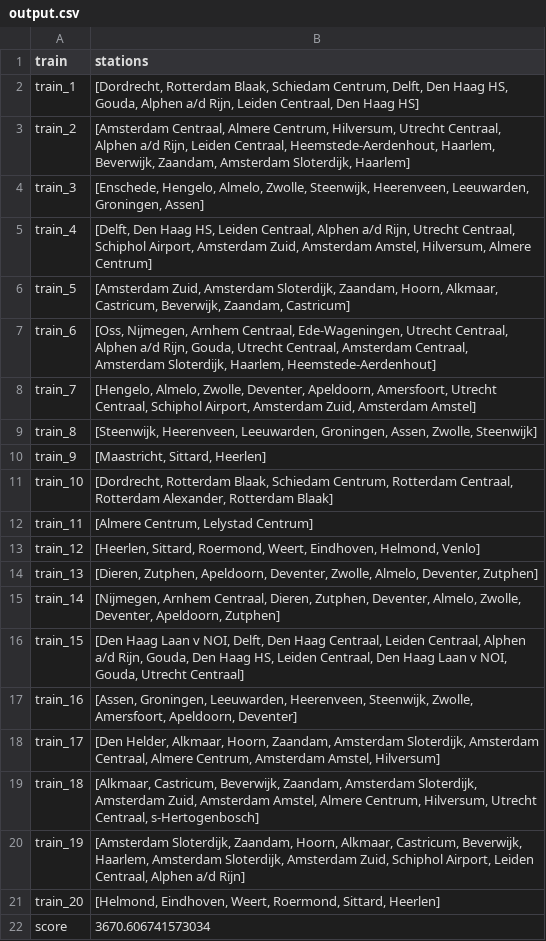
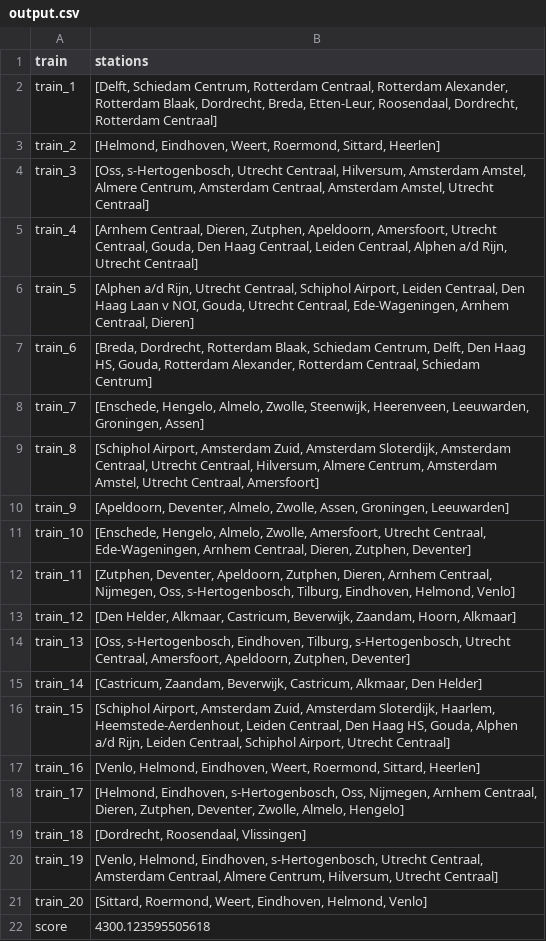
Before and after one commit to Tanneheemsbergen/NLRail, a CSV file: output.csv, drawn as a sheet.

```diff
--- a/output.csv
+++ b/output.csv
@@ -1,22 +1,22 @@
 train,stations
-train_1,"[Dordrecht, Rotterdam Blaak, Schiedam Centrum, Delft, Den Haag HS, Gouda, Alphen a/d Rijn, Leiden Centraal, Den Haag HS]"
-train_2,"[Amsterdam Centraal, Almere Centrum, Hilversum, Utrecht Centraal, Alphen a/d Rijn, Leiden Centraal, Heemstede-Aerdenhout, Haarlem, Beverwijk, Zaandam, Amsterdam Sloterdijk, Haarlem]"
-train_3,"[Enschede, Hengelo, Almelo, Zwolle, Steenwijk, Heerenveen, Leeuwarden, Groningen, Assen]"
-train_4,"[Delft, Den Haag HS, Leiden Centraal, Alphen a/d Rijn, Utrecht Centraal, Schiphol Airport, Amsterdam Zuid, Amsterdam Amstel, Hilversum, Almere Centrum]"
-train_5,"[Amsterdam Zuid, Amsterdam Sloterdijk, Zaandam, Hoorn, Alkmaar, Castricum, Beverwijk, Zaandam, Castricum]"
-train_6,"[Oss, Nijmegen, Arnhem Centraal, Ede-Wageningen, Utrecht Centraal, Alphen a/d Rijn, Gouda, Utrecht Centraal, Amsterdam Centraal, Amsterdam Sloterdijk, Haarlem, Heemstede-Aerdenhout]"
-train_7,"[Hengelo, Almelo, Zwolle, Deventer, Apeldoorn, Amersfoort, Utrecht Centraal, Schiphol Airport, Amsterdam Zuid, Amsterdam Amstel]"
-train_8,"[Steenwijk, Heerenveen, Leeuwarden, Groningen, Assen, Zwolle, Steenwijk]"
-train_9,"[Maastricht, Sittard, Heerlen]"
-train_10,"[Dordrecht, Rotterdam Blaak, Schiedam Centrum, Rotterdam Centraal, Rotterdam Alexander, Rotterdam Blaak]"
-train_11,"[Almere Centrum, Lelystad Centrum]"
-train_12,"[Heerlen, Sittard, Roermond, Weert, Eindhoven, Helmond, Venlo]"
-train_13,"[Dieren, Zutphen, Apeldoorn, Deventer, Zwolle, Almelo, Deventer, Zutphen]"
-train_14,"[Nijmegen, Arnhem Centraal, Dieren, Zutphen, Deventer, Almelo, Zwolle, Deventer, Apeldoorn, Zutphen]"
-train_15,"[Den Haag Laan v NOI, Delft, Den Haag Centraal, Leiden Centraal, Alphen a/d Rijn, Gouda, Den Haag HS, Leiden Centraal, Den Haag Laan v NOI, Gouda, Utrecht Centraal]"
-train_16,"[Assen, Groningen, Leeuwarden, Heerenveen, Steenwijk, Zwolle, Amersfoort, Apeldoorn, Deventer]"
-train_17,"[Den Helder, Alkmaar, Hoorn, Zaandam, Amsterdam Sloterdijk, Amsterdam Centraal, Almere Centrum, Amsterdam Amstel, Hilversum]"
-train_18,"[Alkmaar, Castricum, Beverwijk, Zaandam, Amsterdam Sloterdijk, Amsterdam Zuid, Amsterdam Amstel, Almere Centrum, Hilversum, Utrecht Centraal, s-Hertogenbosch]"
-train_19,"[Amsterdam Sloterdijk, Zaandam, Hoorn, Alkmaar, Castricum, Beverwijk, Haarlem, Amsterdam Sloterdijk, Amsterdam Zuid, Schiphol Airport, Leiden Centraal, Alphen a/d Rijn]"
-train_20,"[Helmond, Eindhoven, Weert, Roermond, Sittard, Heerlen]"
-score,3670.606741573034
+train_1,"[Delft, Schiedam Centrum, Rotterdam Centraal, Rotterdam Alexander, Rotterdam Blaak, Dordrecht, Breda, Etten-Leur, Roosendaal, Dordrecht, Rotterdam Centraal]"
+train_2,"[Helmond, Eindhoven, Weert, Roermond, Sittard, Heerlen]"
+train_3,"[Oss, s-Hertogenbosch, Utrecht Centraal, Hilversum, Amsterdam Amstel, Almere Centrum, Amsterdam Centraal, Amsterdam Amstel, Utrecht Centraal]"
+train_4,"[Arnhem Centraal, Dieren, Zutphen, Apeldoorn, Amersfoort, Utrecht Centraal, Gouda, Den Haag Centraal, Leiden Centraal, Alphen a/d Rijn, Utrecht Centraal]"
+train_5,"[Alphen a/d Rijn, Utrecht Centraal, Schiphol Airport, Leiden Centraal, Den Haag Laan v NOI, Gouda, Utrecht Centraal, Ede-Wageningen, Arnhem Centraal, Dieren]"
+train_6,"[Breda, Dordrecht, Rotterdam Blaak, Schiedam Centrum, Delft, Den Haag HS, Gouda, Rotterdam Alexander, Rotterdam Centraal, Schiedam Centrum]"
+train_7,"[Enschede, Hengelo, Almelo, Zwolle, Steenwijk, Heerenveen, Leeuwarden, Groningen, Assen]"
+train_8,"[Schiphol Airport, Amsterdam Zuid, Amsterdam Sloterdijk, Amsterdam Centraal, Utrecht Centraal, Hilversum, Almere Centrum, Amsterdam Amstel, Utrecht Centraal, Amersfoort]"
+train_9,"[Apeldoorn, Deventer, Almelo, Zwolle, Assen, Groningen, Leeuwarden]"
+train_10,"[Enschede, Hengelo, Almelo, Zwolle, Amersfoort, Utrecht Centraal, Ede-Wageningen, Arnhem Centraal, Dieren, Zutphen, Deventer]"
+train_11,"[Zutphen, Deventer, Apeldoorn, Zutphen, Dieren, Arnhem Centraal, Nijmegen, Oss, s-Hertogenbosch, Tilburg, Eindhoven, Helmond, Venlo]"
+train_12,"[Den Helder, Alkmaar, Castricum, Beverwijk, Zaandam, Hoorn, Alkmaar]"
+train_13,"[Oss, s-Hertogenbosch, Eindhoven, Tilburg, s-Hertogenbosch, Utrecht Centraal, Amersfoort, Apeldoorn, Zutphen, Deventer]"
+train_14,"[Castricum, Zaandam, Beverwijk, Castricum, Alkmaar, Den Helder]"
+train_15,"[Schiphol Airport, Amsterdam Zuid, Amsterdam Sloterdijk, Haarlem, Heemstede-Aerdenhout, Leiden Centraal, Den Haag HS, Gouda, Alphen a/d Rijn, Leiden Centraal, Schiphol Airport, Utrecht Centraal]"
+train_16,"[Venlo, Helmond, Eindhoven, Weert, Roermond, Sittard, Heerlen]"
+train_17,"[Helmond, Eindhoven, s-Hertogenbosch, Oss, Nijmegen, Arnhem Centraal, Dieren, Zutphen, Deventer, Zwolle, Almelo, Hengelo]"
+train_18,"[Dordrecht, Roosendaal, Vlissingen]"
+train_19,"[Venlo, Helmond, Eindhoven, s-Hertogenbosch, Utrecht Centraal, Amsterdam Centraal, Almere Centrum, Hilversum, Utrecht Centraal]"
+train_20,"[Sittard, Roermond, Weert, Eindhoven, Helmond, Venlo]"
+score,4300.123595505618
```
Also changed, not shown: 13 other files.
